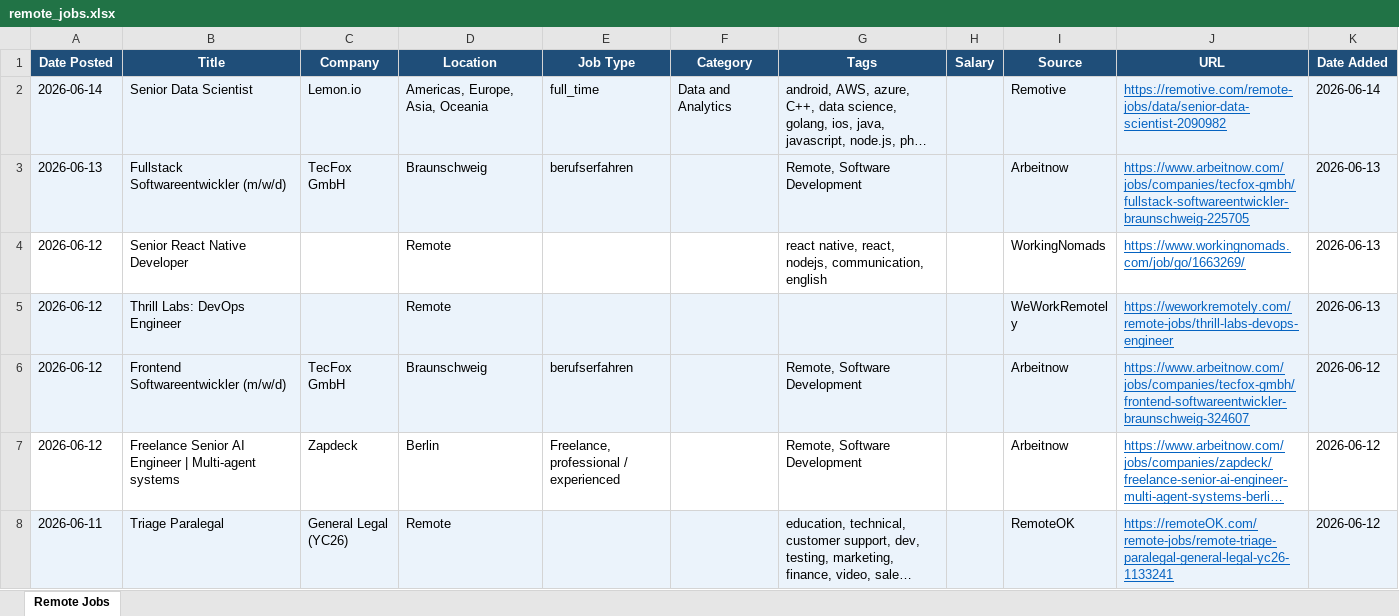
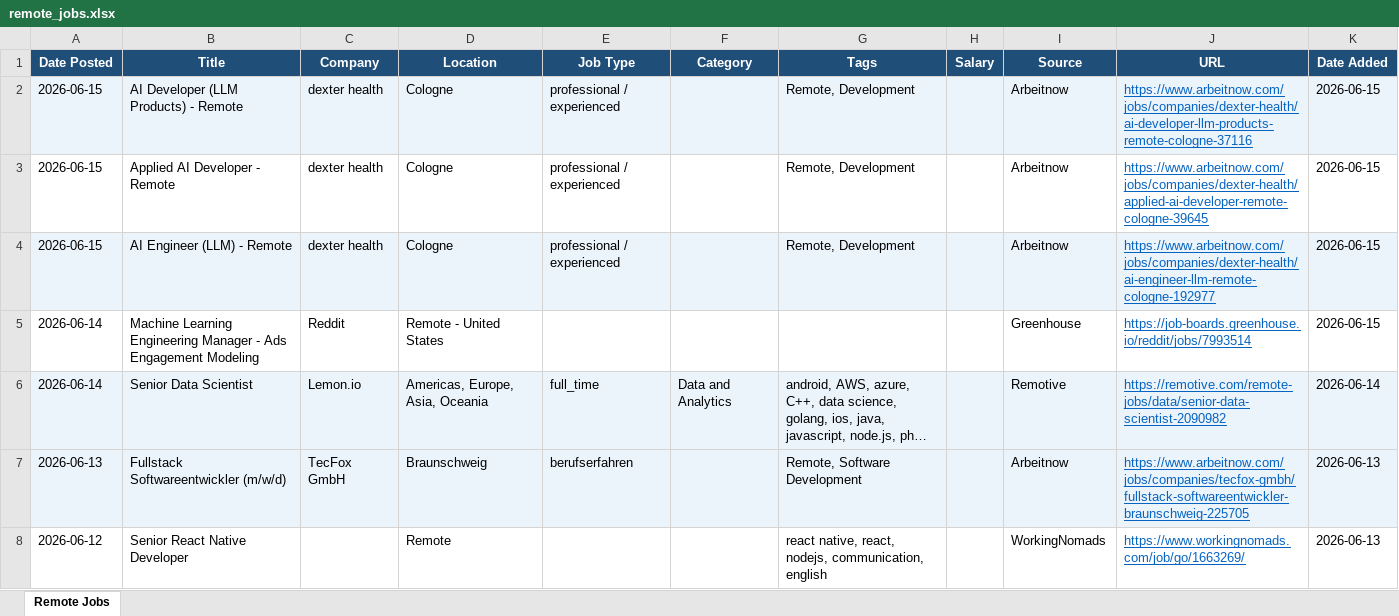
Before and after one commit to wankhede04/career-scan, an Excel workbook: remote_jobs.xlsx, sheet Remote Jobs, drawn as a sheet; only a part is shown; the shorter side is filled out with more unchanged rows; long unchanged cells end in …; values as stored, in another font and other column widths than the file's, no borders; the diff names each change by its address in the sheet, - before the commit and + after, or states it on an @@ line.

Commit message:
chore: update remote jobs - 2026-06-15 [skip ci]

```diff
--- a/remote_jobs.xlsx (sheet Remote Jobs)
+++ b/remote_jobs.xlsx (sheet Remote Jobs)
+row 2: 2026-06-15 | AI Developer (LLM Products) - Remote | dexter health | Cologne | professional / experienced |  | Remote, Development |  | Arbeitnow | https://www.arbeitnow.com/jobs/companies/dexter-health/ai-developer-llm-products-remote-cologne-37116 | 2026-06-15
+row 3: 2026-06-15 | Applied AI Developer - Remote | dexter health | Cologne | professional / experienced |  | Remote, Development |  | Arbeitnow | https://www.arbeitnow.com/jobs/companies/dexter-health/applied-ai-developer-remote-cologne-39645 | 2026-06-15
+row 4: 2026-06-15 | AI Engineer (LLM) - Remote | dexter health | Cologne | professional / experienced |  | Remote, Development |  | Arbeitnow | https://www.arbeitnow.com/jobs/companies/dexter-health/ai-engineer-llm-remote-cologne-192977 | 2026-06-15
+row 5: 2026-06-14 | Machine Learning Engineering Manager - Ads Engagement Modeling | Reddit | Remote - United States |  |  |  |  | Greenhouse | https://job-boards.greenhouse.io/reddit/jobs/7993514 | 2026-06-15
```
